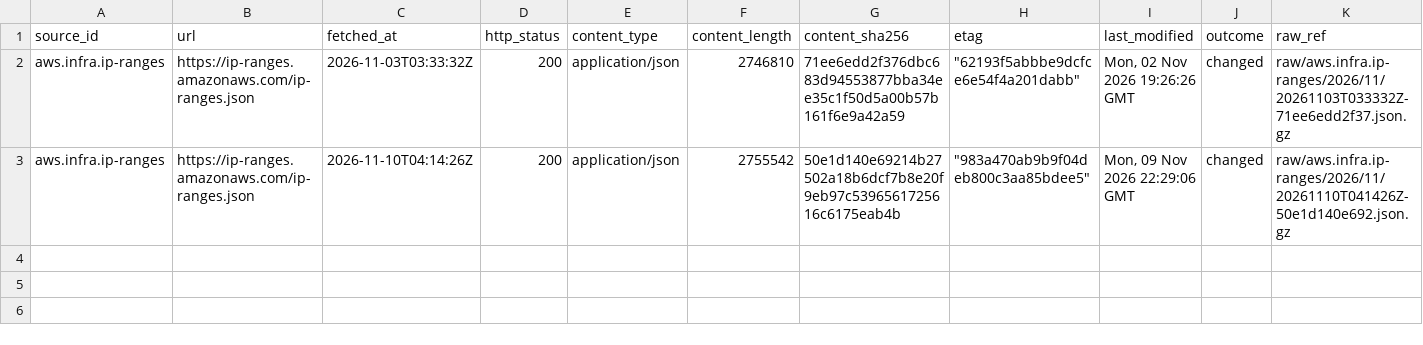
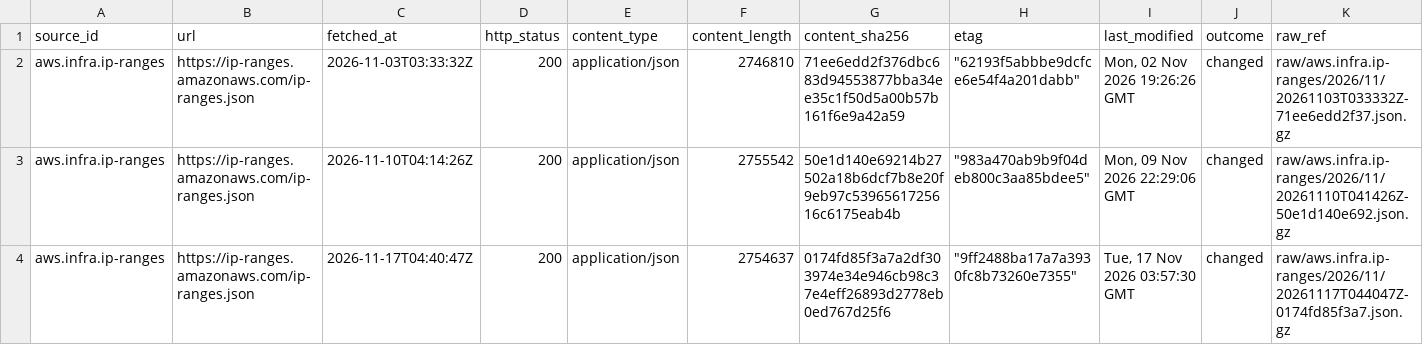
Before and after one commit to q3dresearch/wss-cloud-footprint, a CSV file: manifest/aws.infra.ip-ranges/2026-11.csv, drawn as a sheet; only a part is shown; rows hold the shown columns only; the diff names each change by its address in the sheet, - before the commit and + after, or states it on an @@ line.

```diff
--- a/manifest/aws.infra.ip-ranges/2026-11.csv
+++ b/manifest/aws.infra.ip-ranges/2026-11.csv
+row 4: aws.infra.ip-ranges | https://ip-ranges.amazonaws.com/ip-ranges.json | 2026-11-17T04:40:47Z | 200 | application/json | 2754637 | 0174fd85f3a7a2df303974e34e946cb98c37e4eff26893d2778eb0ed767d25f6 | "9ff2488ba17a7a3930fc8b73260e7355" | Tue, 17 Nov 2026 03:57:30 GMT | changed | raw/aws.infra.ip-ranges/2026/11/20261117T044047Z-0174fd85f3a7.json.gz
```
Also changed, not shown: manifest/aws.services.regional/2026-11.csv, manifest/azure.servicetags.public/2026-11.csv, 10 other files.
